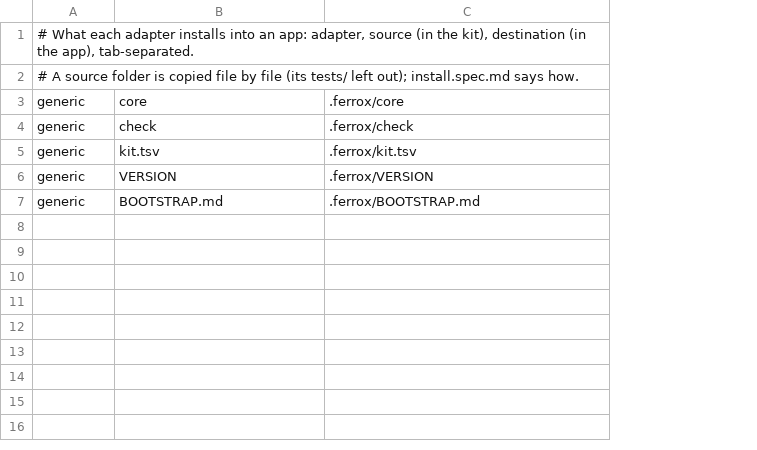
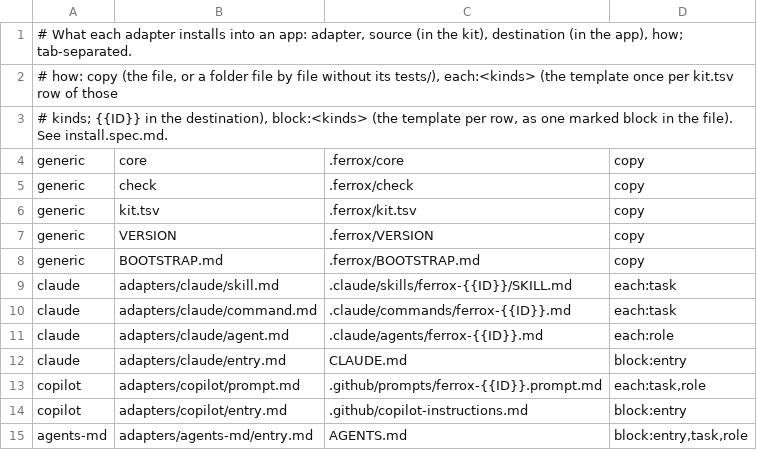
Before and after one commit to rbenitez22/ferrox-ui, a TSV file: ferrox-ui/agent-kit/install/targets.tsv, drawn as a sheet; addresses are those after the commit; the diff names each change by its address in the sheet, - before the commit and + after, or states it on an @@ line.

Commit message:
Add the kit's adapters: Claude Code, Copilot, AGENTS.md
targets.tsv says how each row installs: copy, each:<kinds> (a template
per kit.tsv row) or block:<kinds> (one marked block in a file the app owns,
replaced on reinstall). --claude writes a skill and a command per task,
the reviewer as a sub-agent and a CLAUDE.md block; --copilot a prompt file
per task and role and an instructions block; --agents-md an AGENTS.md
block. The templates hold only boilerplate and placeholders. --update
re-runs the recorded adapters and lists what it added, changed or removed.
Both installers agree byte for byte; tests cover wrapping every piece,
blocks, updates and the templates' word cap.

```diff
--- a/ferrox-ui/agent-kit/install/targets.tsv
+++ b/ferrox-ui/agent-kit/install/targets.tsv
+column D, rows 4-8: all copy
-A1: …the app), tab-separated.
+A1: …the app), how; tab-separated.
-A2: # A source folder is copied file by file (its tests/ left out); install.spec.md says how.
+A2: # how: copy (the file, or a folder file by file without its tests/), each:<kinds> (the template once per kit.tsv row of those
+row 3: # kinds; {{ID}} in the destination), block:<kinds> (the template per row, as one marked block in the file). See install.spec.md.
+row 9: claude | adapters/claude/skill.md | .claude/skills/ferrox-{{ID}}/SKILL.md | each:task
+row 10: claude | adapters/claude/command.md | .claude/commands/ferrox-{{ID}}.md | each:task
+row 11: claude | adapters/claude/agent.md | .claude/agents/ferrox-{{ID}}.md | each:role
+row 12: claude | adapters/claude/entry.md | CLAUDE.md | block:entry
+row 13: copilot | adapters/copilot/prompt.md | .github/prompts/ferrox-{{ID}}.prompt.md | each:task,role
+row 14: copilot | adapters/copilot/entry.md | .github/copilot-instructions.md | block:entry
+row 15: agents-md | adapters/agents-md/entry.md | AGENTS.md | block:entry,task,role
```
Also changed, not shown: 15 other files.
